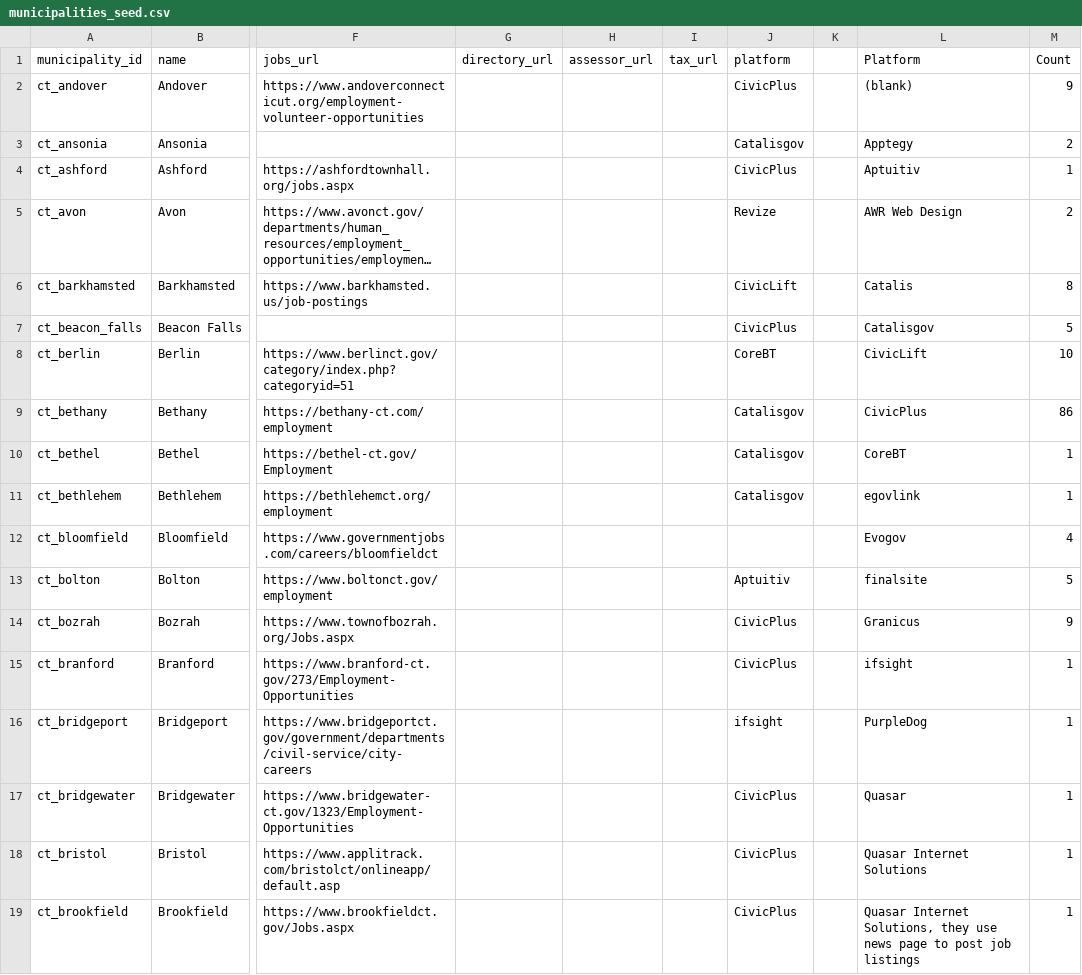
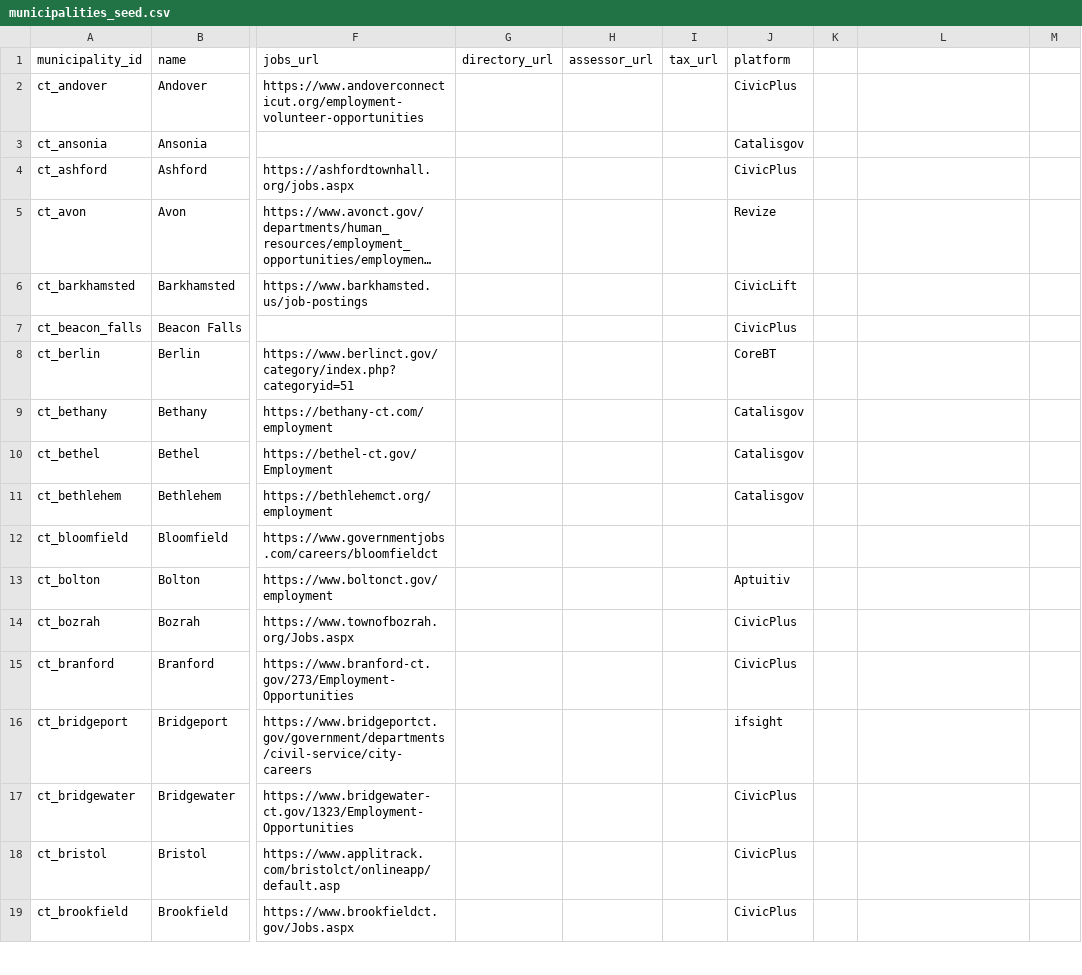
Before and after one commit to WmArmitage/municipal_mapper, a CSV file: config/municipalities_seed.csv, drawn as a sheet; only a part is shown, gaps mark what is left out; long unchanged cells end in …; the diff covers the shown part only; the diff names each change by its address in the sheet, - before the commit and + after, or states it on an @@ line.

Commit message:
Add Granicus vendor discovery and extraction support

```diff
--- a/config/municipalities_seed.csv
+++ b/config/municipalities_seed.csv
-L1: Platform
+L1: (empty)
-M1: Count
+M1: (empty)
-L2: (blank)
+L2: (empty)
-M2: 9
+M2: (empty)
-L3: Apptegy
+L3: (empty)
-M3: 2
+M3: (empty)
-L4: Aptuitiv
+L4: (empty)
-M4: 1
+M4: (empty)
-L5: AWR Web Design
+L5: (empty)
-M5: 2
+M5: (empty)
-L6: Catalis
+L6: (empty)
-M6: 8
+M6: (empty)
-L7: Catalisgov
+L7: (empty)
-M7: 5
+M7: (empty)
-L8: CivicLift
+L8: (empty)
-M8: 10
+M8: (empty)
-L9: CivicPlus
+L9: (empty)
-M9: 86
+M9: (empty)
-L10: CoreBT
+L10: (empty)
-M10:M11: 1
+M10:M11: (empty)
-L11: egovlink
+L11: (empty)
-L12: Evogov
+L12: (empty)
-M12: 4
+M12: (empty)
-L13: finalsite
+L13: (empty)
-M13: 5
+M13: (empty)
-L14: Granicus
+L14: (empty)
-M14: 9
+M14: (empty)
-L15: ifsight
+L15: (empty)
-M15:M19: 1
+M15:M19: (empty)
-L16: PurpleDog
+L16: (empty)
-L17: Quasar
+L17: (empty)
-L18: Quasar Internet Solutions
+L18: (empty)
-L19: Quasar Internet Solutions, they use news page to post job listings
+L19: (empty)
```
Also changed, not shown: 10 edited cells elsewhere in this file, 23 other files.
